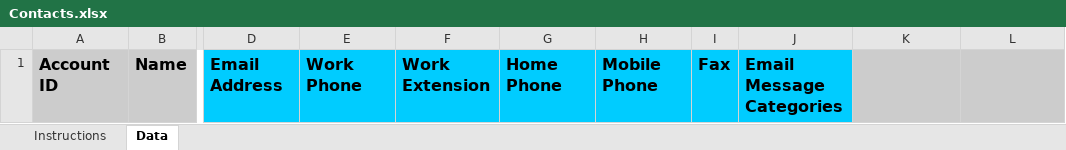
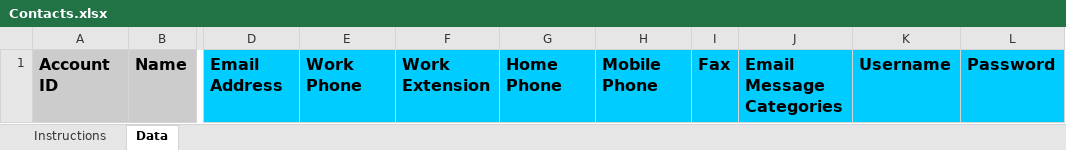
Before and after one commit to SonarSoftwareInc/importer, an Excel workbook: templates/Contacts.xlsx, sheet Data, drawn as a sheet; only a part is shown, gaps mark what is left out; values as stored, in another font and other column widths than the file's, no borders; the diff names each change by its address in the sheet, - before the commit and + after, or states it on an @@ line.

Commit message:
Add the ability to import username and password for contacts.

```diff
--- a/templates/Contacts.xlsx (sheet Data)
+++ b/templates/Contacts.xlsx (sheet Data)
-K1: (empty)
+K1: Username
-K1:L1 fill: #CCCCCC
+K1:L1 fill: #00CCFF
-L1: (empty)
+L1: Password
```
Also changed, not shown: charts or pictures, 3 other files.
